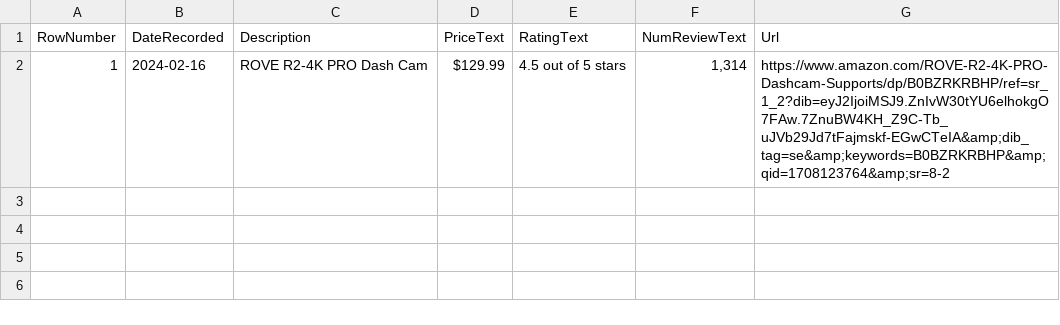
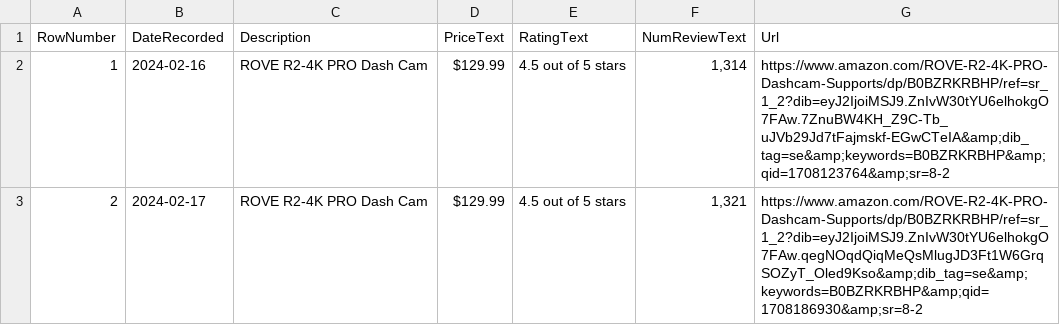
Before and after one commit to centuryhopper/Tools, a CSV file: c#_tools/dotnet_amazon_pricetracker/amazon_products_outputs/rove-r2-4k-pro-dashcam.csv, drawn as a sheet; the diff names each change by its address in the sheet, - before the commit and + after, or states it on an @@ line.

Commit message:
amazon pricetracker now tracks by day and not strictly by time anymore

```diff
--- a/c#_tools/dotnet_amazon_pricetracker/amazon_products_outputs/rove-r2-4k-pro-dashcam.csv
+++ b/c#_tools/dotnet_amazon_pricetracker/amazon_products_outputs/rove-r2-4k-pro-dashcam.csv
+row 3: 2 | 2024-02-17 | ROVE R2-4K PRO Dash Cam | $129.99 | 4.5 out of 5 stars | 1,321 | https://www.amazon.com/ROVE-R2-4K-PRO-Dashcam-Supports/dp/B0BZRKRBHP/ref=sr_1_2?dib=eyJ2IjoiMSJ9.ZnIvW30tYU6elhokgO7FAw.qegNOqdQiqMeQsMlugJD3Ft1W6GrqSOZyT_Oled9Kso&amp;dib_tag=se&amp;keywords=B0BZRKRBHP&amp;qid=1708186930&amp;sr=8-2
```
Also changed, not shown: c#_tools/dotnet_amazon_pricetracker/amazon_products_outputs/wilson-evo-basketball-29_5.csv, 2 other files.
